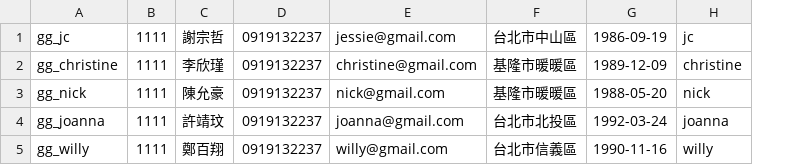
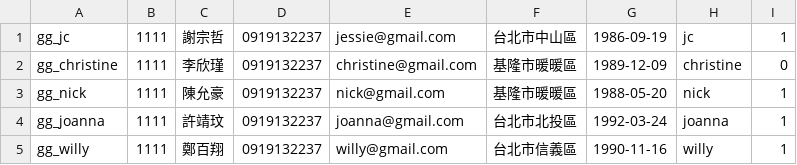
Before and after one commit to Jessie75919/Grab-n-Go, a CSV file: WebContent/data/memberData.csv, drawn as a sheet; the diff names each change by its address in the sheet, - before the commit and + after, or states it on an @@ line.

Commit message:
member跟restaurant新增是否已驗證欄位

```diff
--- a/WebContent/data/memberData.csv
+++ b/WebContent/data/memberData.csv
+column I, rows 1-5: 1 | 0 | 1 | 1 | 1
```
Also changed, not shown: WebContent/data/restaurantData.csv, 3 other files.
